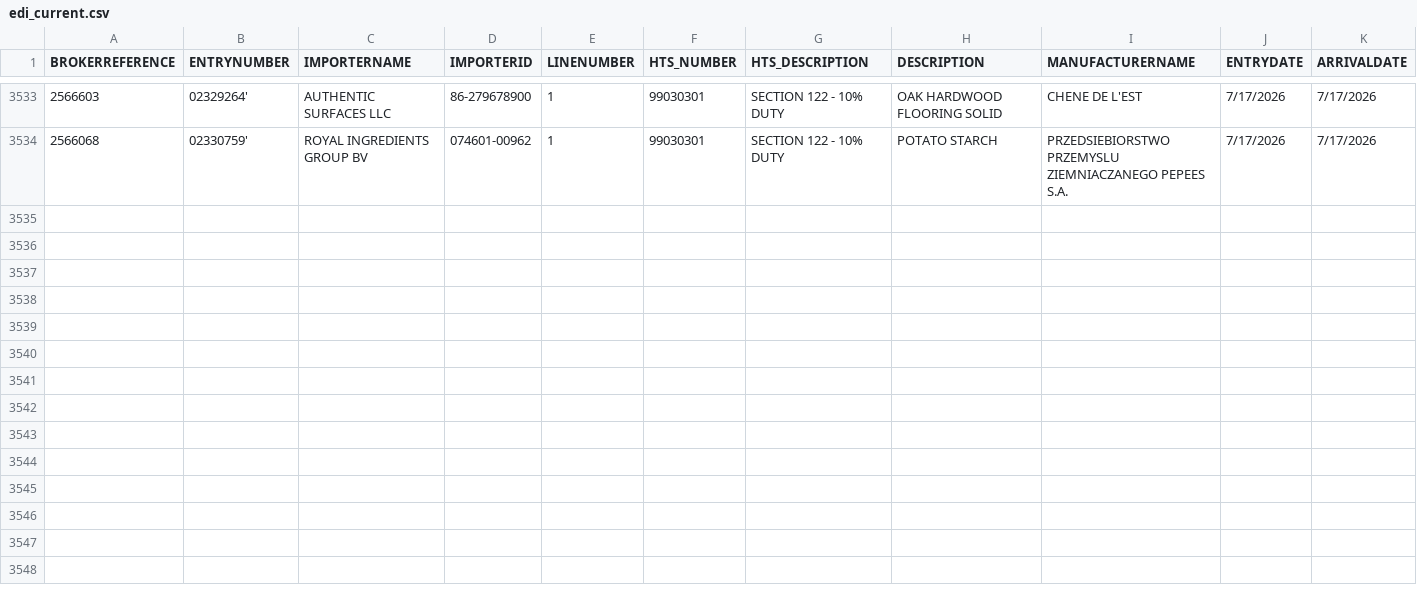
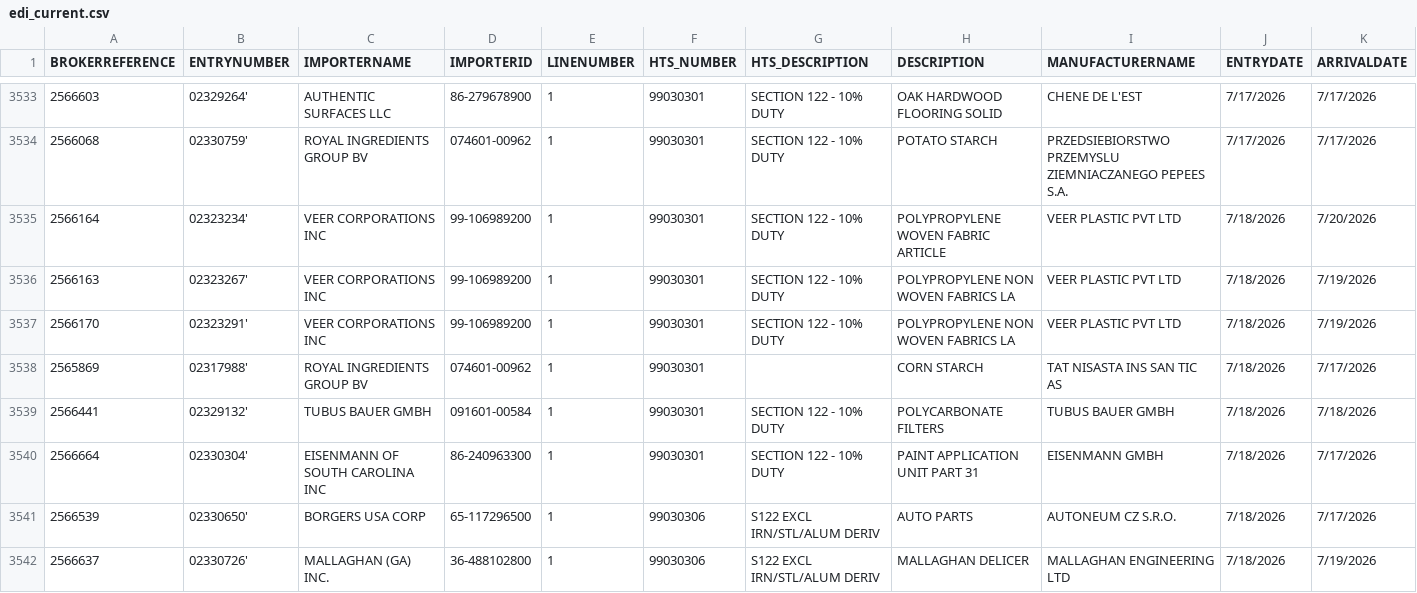
Before and after one commit to iffinc-ga/hts_search_tool, a CSV file: edi_current.csv, drawn as a sheet; only a part is shown, gaps mark what is left out; rows hold the shown columns only; the diff names each change by its address in the sheet, - before the commit and + after, or states it on an @@ line.

Commit message:
Append EDI data — 10 new rows, 3541 total

```diff
--- a/edi_current.csv
+++ b/edi_current.csv
+row 3535: 2566164 | 02323234' | VEER CORPORATIONS INC | 99-106989200 | 1 | 99030301 | SECTION 122 - 10% DUTY | POLYPROPYLENE WOVEN FABRIC ARTICLE | VEER PLASTIC PVT LTD | 7/18/2026 | 7/20/2026
+row 3536: 2566163 | 02323267' | VEER CORPORATIONS INC | 99-106989200 | 1 | 99030301 | SECTION 122 - 10% DUTY | POLYPROPYLENE NON WOVEN FABRICS LA | VEER PLASTIC PVT LTD | 7/18/2026 | 7/19/2026
+row 3537: 2566170 | 02323291' | VEER CORPORATIONS INC | 99-106989200 | 1 | 99030301 | SECTION 122 - 10% DUTY | POLYPROPYLENE NON WOVEN FABRICS LA | VEER PLASTIC PVT LTD | 7/18/2026 | 7/19/2026
+row 3538: 2565869 | 02317988' | ROYAL INGREDIENTS GROUP BV | 074601-00962 | 1 | 99030301 |  | CORN STARCH | TAT NISASTA INS SAN TIC AS | 7/18/2026 | 7/17/2026
+row 3539: 2566441 | 02329132' | TUBUS BAUER GMBH | 091601-00584 | 1 | 99030301 | SECTION 122 - 10% DUTY | POLYCARBONATE FILTERS | TUBUS BAUER GMBH | 7/18/2026 | 7/18/2026
+row 3540: 2566664 | 02330304' | EISENMANN OF SOUTH CAROLINA INC | 86-240963300 | 1 | 99030301 | SECTION 122 - 10% DUTY | PAINT APPLICATION UNIT PART 31 | EISENMANN GMBH | 7/18/2026 | 7/17/2026
+row 3541: 2566539 | 02330650' | BORGERS USA CORP | 65-117296500 | 1 | 99030306 | S122 EXCL IRN/STL/ALUM DERIV | AUTO PARTS | AUTONEUM CZ S.R.O. | 7/18/2026 | 7/17/2026
+row 3542: 2566637 | 02330726' | MALLAGHAN (GA) INC. | 36-488102800 | 1 | 99030306 | S122 EXCL IRN/STL/ALUM DERIV | MALLAGHAN DELICER | MALLAGHAN ENGINEERING LTD | 7/18/2026 | 7/19/2026
```
